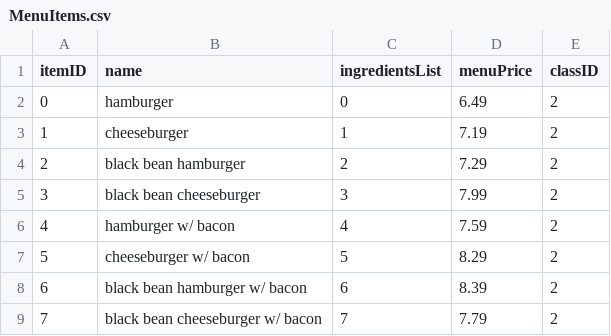
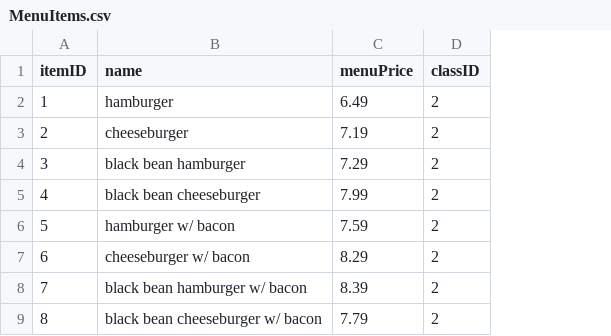
Before and after one commit to CSCE315-Spring23/CSCE315_Project2_4, a CSV file: data/MenuItems.csv, drawn as a sheet; only a part is shown; the diff names each change by its address in the sheet, - before the commit and + after, or states it on an @@ line.

```diff
--- a/data/MenuItems.csv
+++ b/data/MenuItems.csv
-column C (ingredientsList), rows 2-9: 0 | 1 | 2 | 3 | 4 | 5 | 6 | 7
@@ column A (itemID) renumbered from row 2 down @@
```
Also changed, not shown: data/Inventory.csv, data/ItemIngredients.csv.
